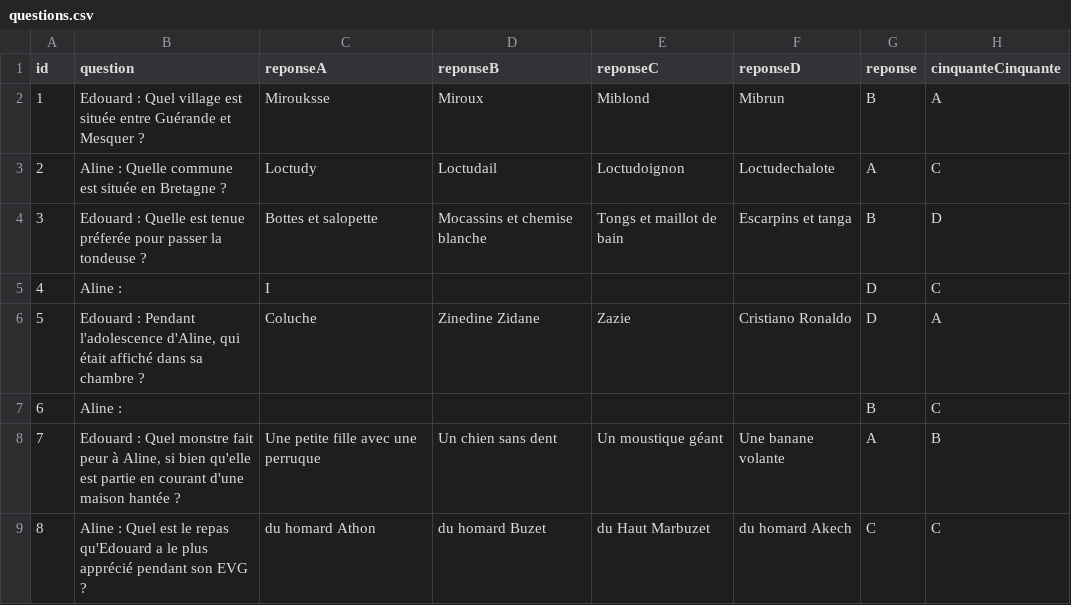
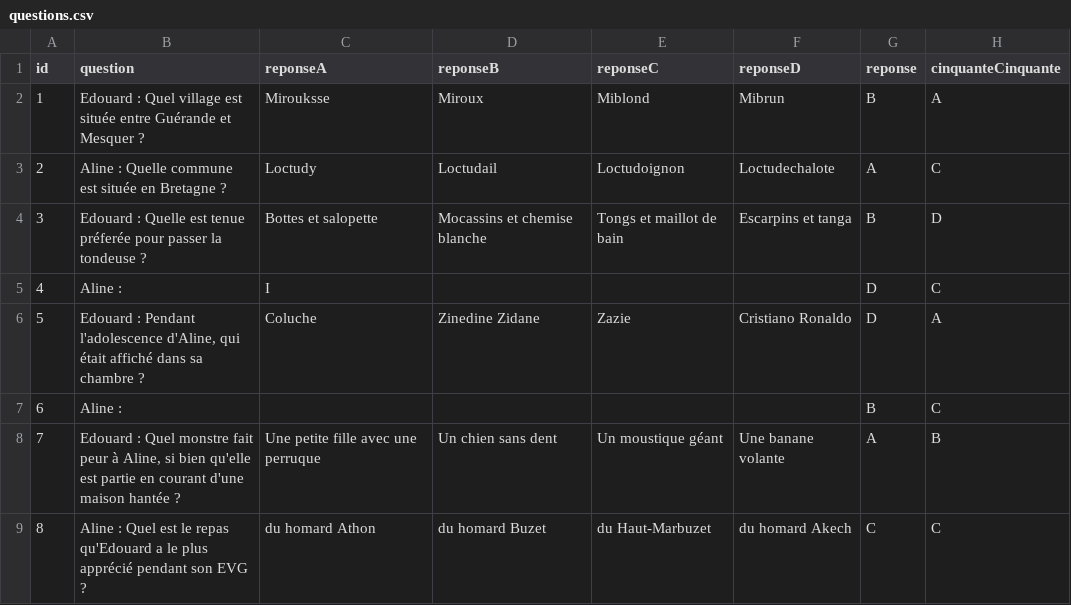
Before and after one commit to aalleard/qvgdb, a CSV file: src/assets/data/questions.csv, drawn as a sheet; only a part is shown; the diff names each change by its address in the sheet, - before the commit and + after, or states it on an @@ line.

Commit message:
nouvelle modif

```diff
--- a/src/assets/data/questions.csv
+++ b/src/assets/data/questions.csv
-E9 (reponseC): du Haut Marbuzet
+E9 (reponseC): du Haut-Marbuzet
```
